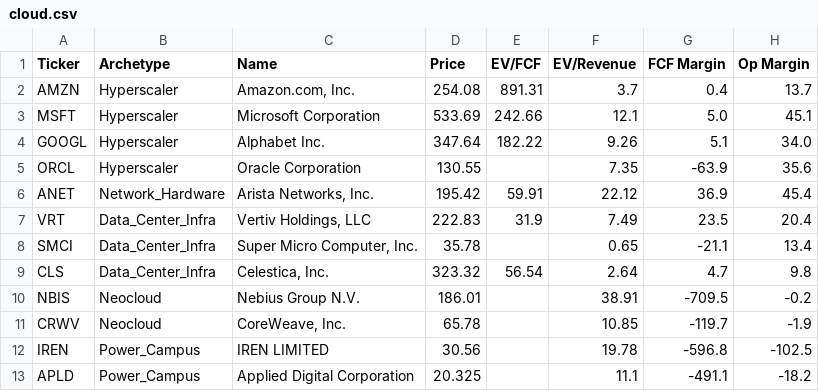
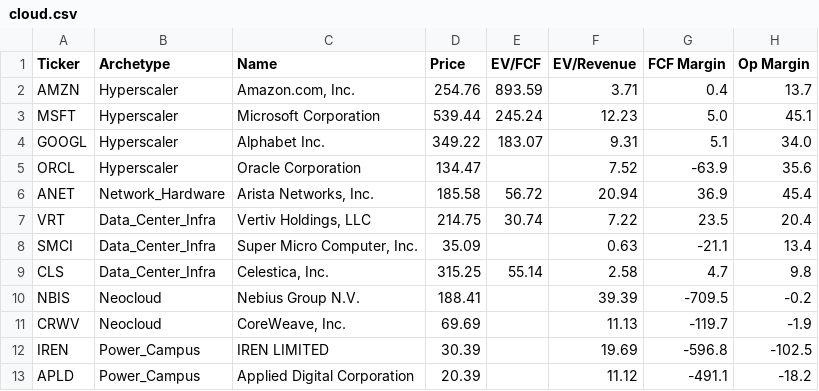
Before and after one commit to NersesArslan/Stockify, a CSV file: data/cloud.csv, drawn as a sheet; only a part is shown; the diff names each change by its address in the sheet, - before the commit and + after, or states it on an @@ line.

```diff
--- a/data/cloud.csv
+++ b/data/cloud.csv
-D2 (Price): 254.08
+D2 (Price): 254.76
-E2 (EV/FCF): 891.31
+E2 (EV/FCF): 893.59
-F2 (EV/Revenue): 3.7
+F2 (EV/Revenue): 3.71
-D3 (Price): 533.69
+D3 (Price): 539.44
-E3 (EV/FCF): 242.66
+E3 (EV/FCF): 245.24
-F3 (EV/Revenue): 12.1
+F3 (EV/Revenue): 12.23
-D4 (Price): 347.64
+D4 (Price): 349.22
-E4 (EV/FCF): 182.22
+E4 (EV/FCF): 183.07
-F4 (EV/Revenue): 9.26
+F4 (EV/Revenue): 9.31
-D5 (Price): 130.55
+D5 (Price): 134.47
-F5 (EV/Revenue): 7.35
+F5 (EV/Revenue): 7.52
-D6 (Price): 195.42
+D6 (Price): 185.58
-E6 (EV/FCF): 59.91
+E6 (EV/FCF): 56.72
-F6 (EV/Revenue): 22.12
+F6 (EV/Revenue): 20.94
-D7 (Price): 222.83
+D7 (Price): 214.75
-E7 (EV/FCF): 31.9
+E7 (EV/FCF): 30.74
-F7 (EV/Revenue): 7.49
+F7 (EV/Revenue): 7.22
-D8 (Price): 35.78
+D8 (Price): 35.09
-F8 (EV/Revenue): 0.65
+F8 (EV/Revenue): 0.63
-D9 (Price): 323.32
+D9 (Price): 315.25
-E9 (EV/FCF): 56.54
+E9 (EV/FCF): 55.14
-F9 (EV/Revenue): 2.64
+F9 (EV/Revenue): 2.58
-D10 (Price): 186.01
+D10 (Price): 188.41
-F10 (EV/Revenue): 38.91
+F10 (EV/Revenue): 39.39
-D11 (Price): 65.78
+D11 (Price): 69.69
-F11 (EV/Revenue): 10.85
+F11 (EV/Revenue): 11.13
-D12 (Price): 30.56
+D12 (Price): 30.39
-F12 (EV/Revenue): 19.78
+F12 (EV/Revenue): 19.69
-D13 (Price): 20.325
+D13 (Price): 20.39
-F13 (EV/Revenue): 11.1
+F13 (EV/Revenue): 11.12
```
Also changed, not shown: data/cloud_scored.csv, data/cyber.csv, 6 other files.
